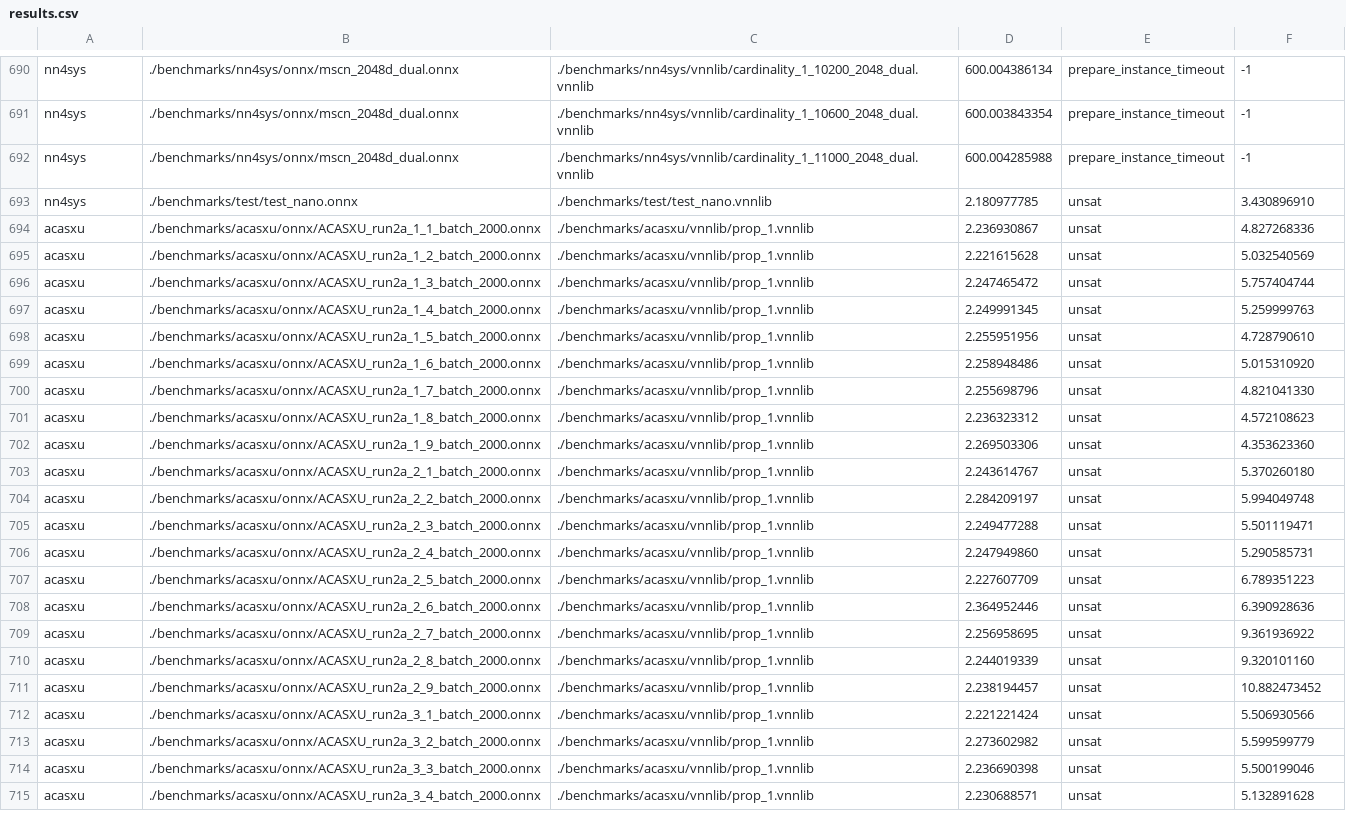
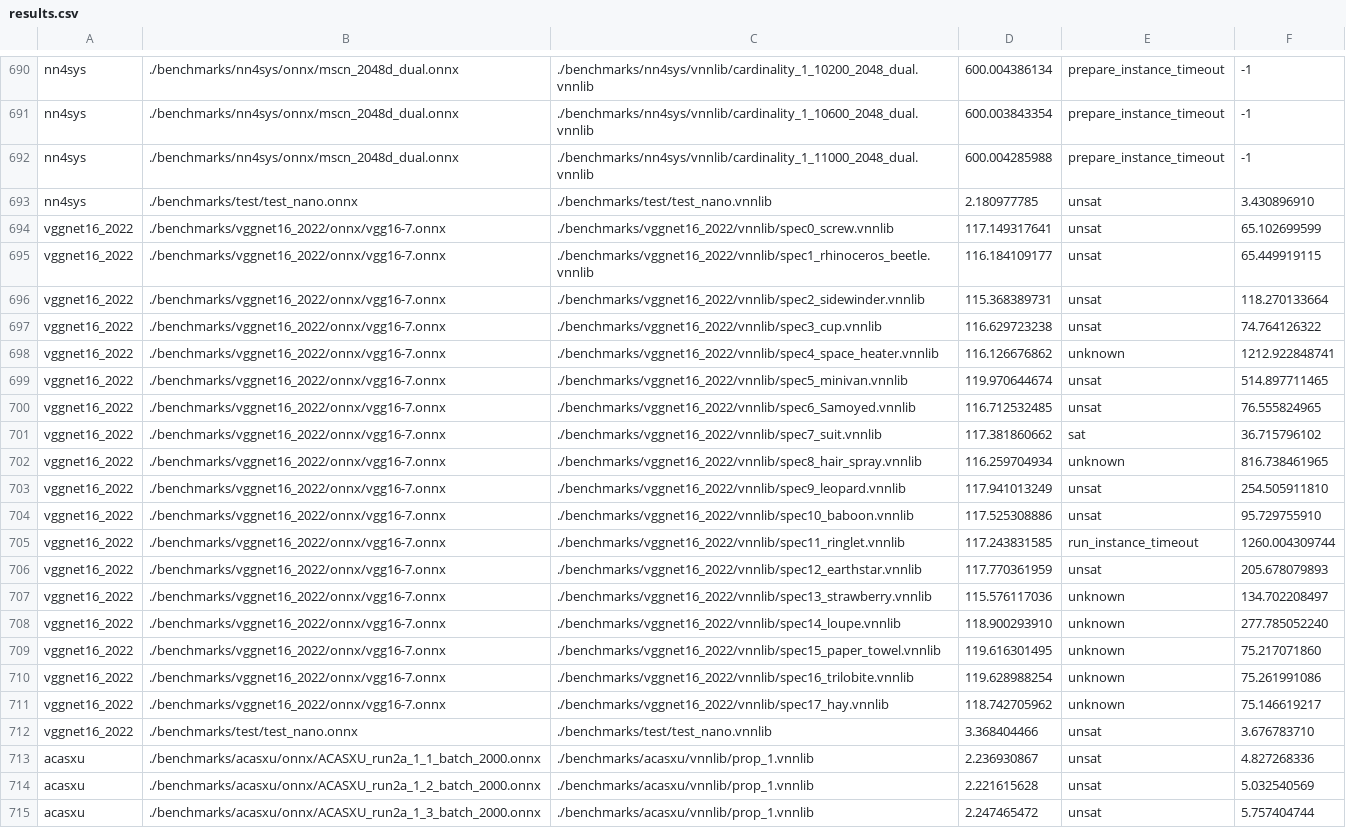
Before and after one commit to ChristopherBrix/vnncomp2023_results, a CSV file: pyrat/results.csv, drawn as a sheet; only a part is shown, gaps mark what is left out; the shorter side is filled out with more unchanged rows; the diff names each change by its address in the sheet, - before the commit and + after, or states it on an @@ line.

Commit message:
Added results for pyrat on 2022_vggnet16_2022

```diff
--- a/pyrat/results.csv
+++ b/pyrat/results.csv
+row 694: vggnet16_2022 | ./benchmarks/vggnet16_2022/onnx/vgg16-7.onnx | ./benchmarks/vggnet16_2022/vnnlib/spec0_screw.vnnlib | 117.149317641 | unsat | 65.102699599
+row 695: vggnet16_2022 | ./benchmarks/vggnet16_2022/onnx/vgg16-7.onnx | ./benchmarks/vggnet16_2022/vnnlib/spec1_rhinoceros_beetle.vnnlib | 116.184109177 | unsat | 65.449919115
+row 696: vggnet16_2022 | ./benchmarks/vggnet16_2022/onnx/vgg16-7.onnx | ./benchmarks/vggnet16_2022/vnnlib/spec2_sidewinder.vnnlib | 115.368389731 | unsat | 118.270133664
+row 697: vggnet16_2022 | ./benchmarks/vggnet16_2022/onnx/vgg16-7.onnx | ./benchmarks/vggnet16_2022/vnnlib/spec3_cup.vnnlib | 116.629723238 | unsat | 74.764126322
+row 698: vggnet16_2022 | ./benchmarks/vggnet16_2022/onnx/vgg16-7.onnx | ./benchmarks/vggnet16_2022/vnnlib/spec4_space_heater.vnnlib | 116.126676862 | unknown | 1212.922848741
+row 699: vggnet16_2022 | ./benchmarks/vggnet16_2022/onnx/vgg16-7.onnx | ./benchmarks/vggnet16_2022/vnnlib/spec5_minivan.vnnlib | 119.970644674 | unsat | 514.897711465
+row 700: vggnet16_2022 | ./benchmarks/vggnet16_2022/onnx/vgg16-7.onnx | ./benchmarks/vggnet16_2022/vnnlib/spec6_Samoyed.vnnlib | 116.712532485 | unsat | 76.555824965
+row 701: vggnet16_2022 | ./benchmarks/vggnet16_2022/onnx/vgg16-7.onnx | ./benchmarks/vggnet16_2022/vnnlib/spec7_suit.vnnlib | 117.381860662 | sat | 36.715796102
+row 702: vggnet16_2022 | ./benchmarks/vggnet16_2022/onnx/vgg16-7.onnx | ./benchmarks/vggnet16_2022/vnnlib/spec8_hair_spray.vnnlib | 116.259704934 | unknown | 816.738461965
+row 703: vggnet16_2022 | ./benchmarks/vggnet16_2022/onnx/vgg16-7.onnx | ./benchmarks/vggnet16_2022/vnnlib/spec9_leopard.vnnlib | 117.941013249 | unsat | 254.505911810
+row 704: vggnet16_2022 | ./benchmarks/vggnet16_2022/onnx/vgg16-7.onnx | ./benchmarks/vggnet16_2022/vnnlib/spec10_baboon.vnnlib | 117.525308886 | unsat | 95.729755910
+row 705: vggnet16_2022 | ./benchmarks/vggnet16_2022/onnx/vgg16-7.onnx | ./benchmarks/vggnet16_2022/vnnlib/spec11_ringlet.vnnlib | 117.243831585 | run_instance_timeout | 1260.004309744
+row 706: vggnet16_2022 | ./benchmarks/vggnet16_2022/onnx/vgg16-7.onnx | ./benchmarks/vggnet16_2022/vnnlib/spec12_earthstar.vnnlib | 117.770361959 | unsat | 205.678079893
+row 707: vggnet16_2022 | ./benchmarks/vggnet16_2022/onnx/vgg16-7.onnx | ./benchmarks/vggnet16_2022/vnnlib/spec13_strawberry.vnnlib | 115.576117036 | unknown | 134.702208497
+row 708: vggnet16_2022 | ./benchmarks/vggnet16_2022/onnx/vgg16-7.onnx | ./benchmarks/vggnet16_2022/vnnlib/spec14_loupe.vnnlib | 118.900293910 | unknown | 277.785052240
+row 709: vggnet16_2022 | ./benchmarks/vggnet16_2022/onnx/vgg16-7.onnx | ./benchmarks/vggnet16_2022/vnnlib/spec15_paper_towel.vnnlib | 119.616301495 | unknown | 75.217071860
+row 710: vggnet16_2022 | ./benchmarks/vggnet16_2022/onnx/vgg16-7.onnx | ./benchmarks/vggnet16_2022/vnnlib/spec16_trilobite.vnnlib | 119.628988254 | unknown | 75.261991086
+row 711: vggnet16_2022 | ./benchmarks/vggnet16_2022/onnx/vgg16-7.onnx | ./benchmarks/vggnet16_2022/vnnlib/spec17_hay.vnnlib | 118.742705962 | unknown | 75.146619217
+row 712: vggnet16_2022 | ./benchmarks/test/test_nano.onnx | ./benchmarks/test/test_nano.vnnlib | 3.368404466 | unsat | 3.676783710
```
Also changed, not shown: 3 other files.
